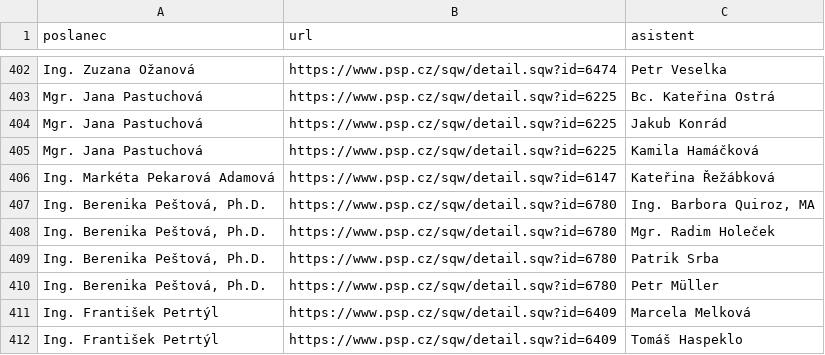
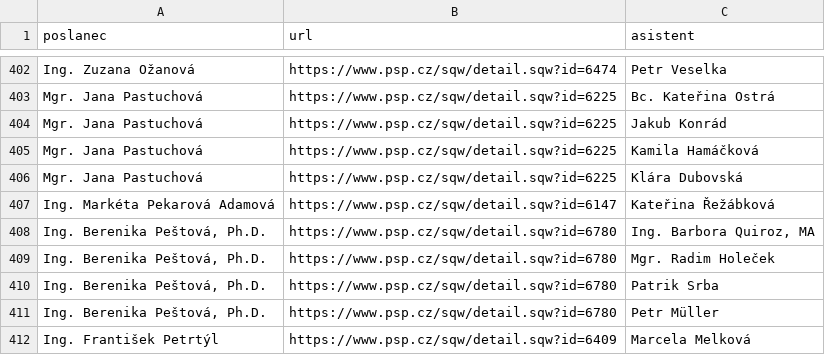
Before and after one commit to kokes/psp-asistenti, a CSV file: asistenti.csv, drawn as a sheet; only a part is shown, gaps mark what is left out; the shorter side is filled out with more unchanged rows; the diff names each change by its address in the sheet, - before the commit and + after, or states it on an @@ line.

```diff
--- a/asistenti.csv
+++ b/asistenti.csv
+row 406: Mgr. Jana Pastuchová | https://www.psp.cz/sqw/detail.sqw?id=6225 | Klára Dubovská
```
Also changed, not shown: 1 other file.
